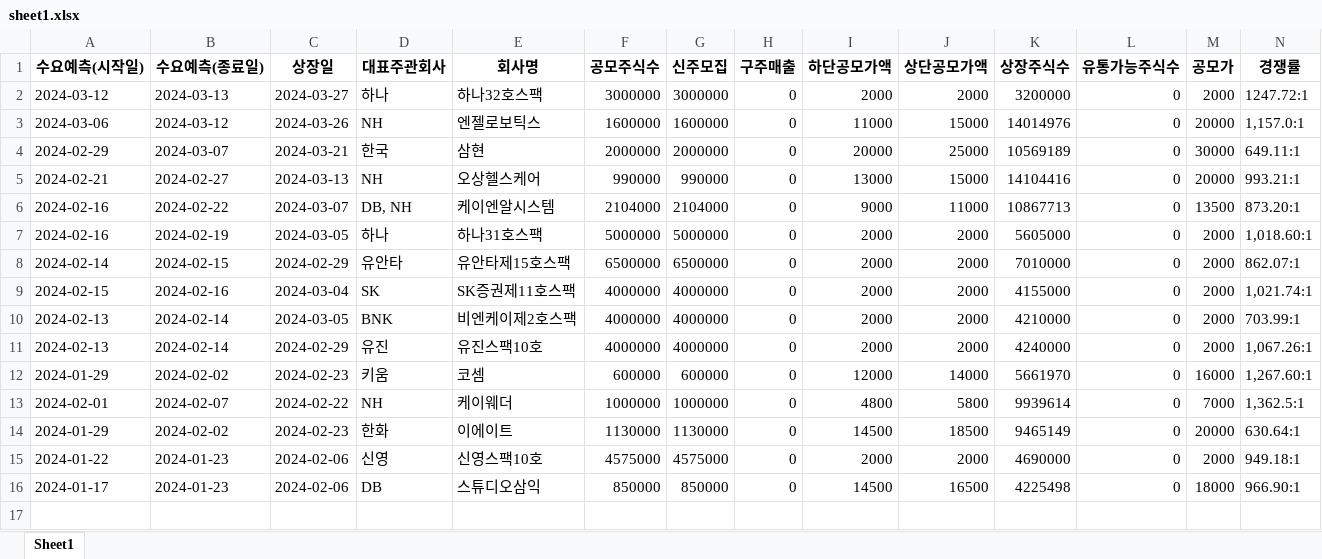
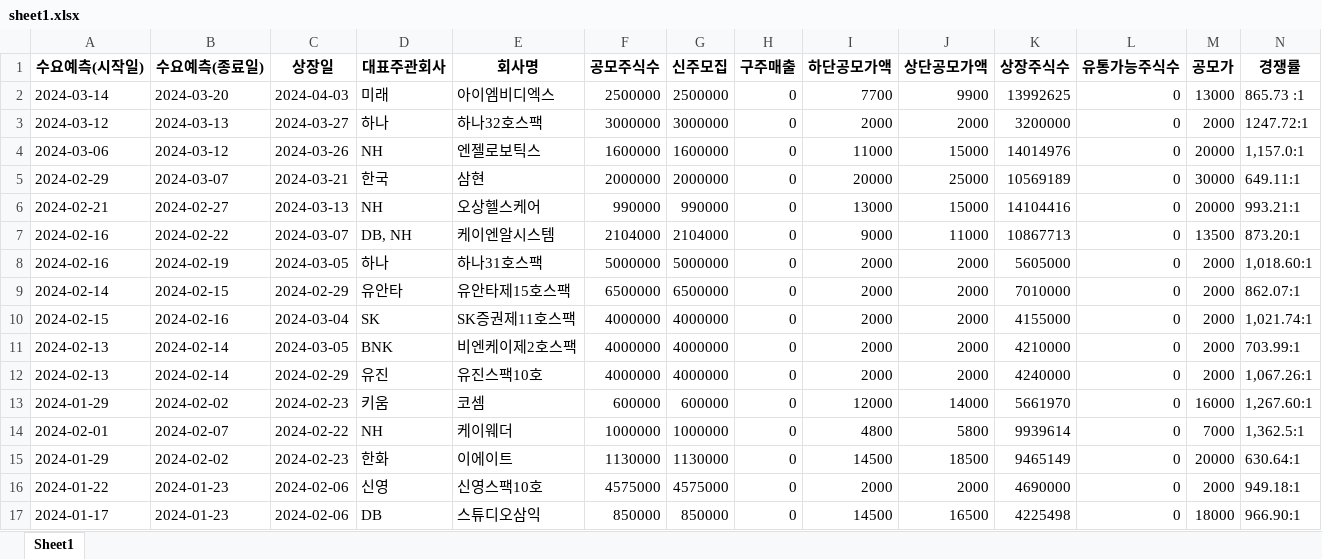
Before and after one commit to Kis-ds/IPO, an Excel workbook: datasets/sheet1.xlsx, sheet Sheet1, drawn as a sheet; only a part is shown; values as stored, in another font and other column widths than the file's, no borders; rows hold the shown columns only; the diff names each change by its address in the sheet, - before the commit and + after, or states it on an @@ line.

Commit message:
RPA datasets push 2024-04-03

```diff
--- a/datasets/sheet1.xlsx (sheet Sheet1)
+++ b/datasets/sheet1.xlsx (sheet Sheet1)
+row 2: 2024-03-14 | 2024-03-20 | 2024-04-03 | 미래 | 아이엠비디엑스 | 2500000 | 2500000 | 0 | 7700 | 9900 | 13992625 | 0 | 13000 | 865.73 :1
```
Also changed, not shown: datasets/corporate-finance-data.xlsx, datasets/form1.xlsx, 4 other files.
